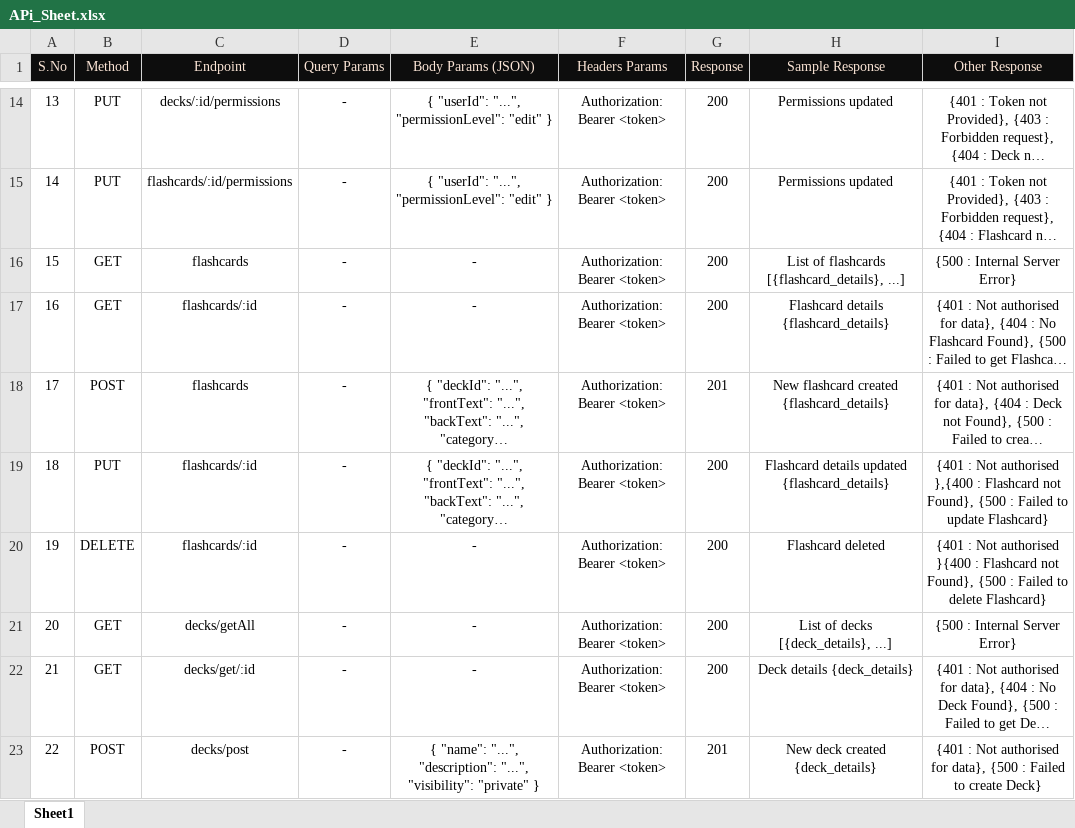
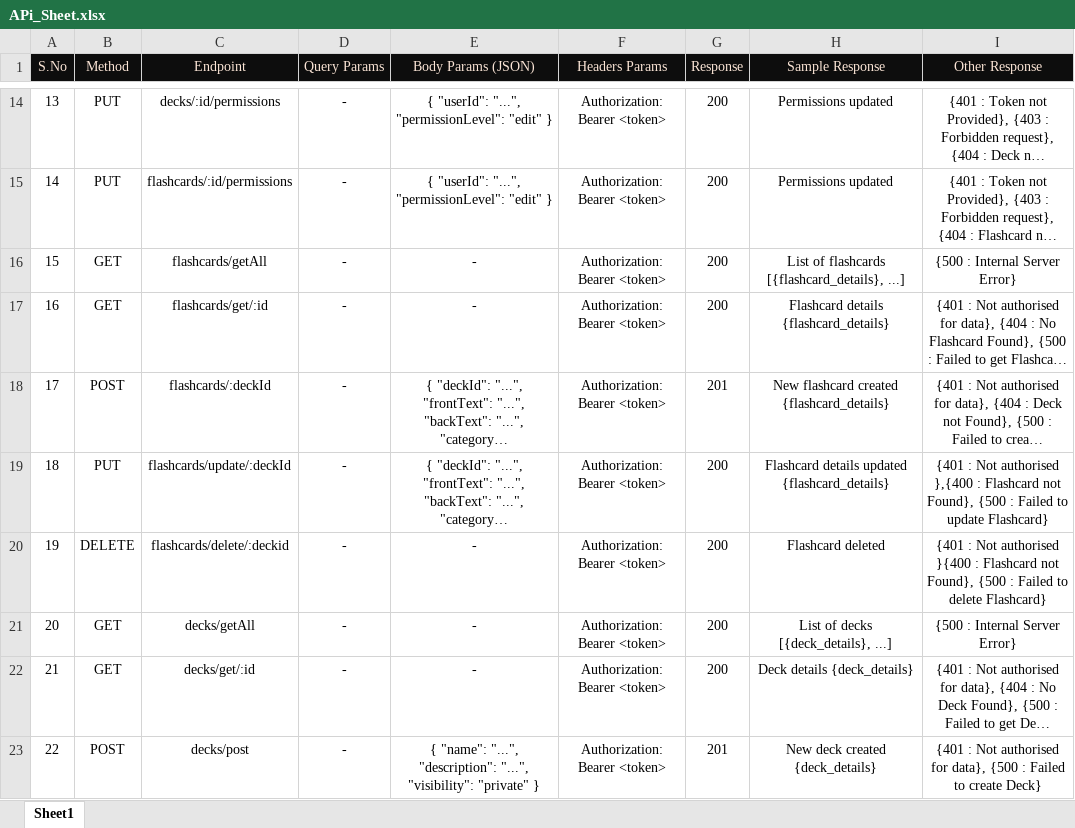
Before and after one commit to AyanS1912/20240319_Capstone, an Excel workbook: FlashCard/04_API/APi_Sheet.xlsx, sheet Sheet1, drawn as a sheet; only a part is shown, gaps mark what is left out; long unchanged cells end in …; values as stored, in another font and other column widths than the file's, no borders; the diff names each change by its address in the sheet, - before the commit and + after, or states it on an @@ line.

Commit message:
Create API for Flashcard and API sheet updated for it.

```diff
--- a/FlashCard/04_API/APi_Sheet.xlsx (sheet Sheet1)
+++ b/FlashCard/04_API/APi_Sheet.xlsx (sheet Sheet1)
-C16 (Endpoint): flashcards
+C16 (Endpoint): flashcards/getAll
-C17 (Endpoint): flashcards/:id
+C17 (Endpoint): flashcards/get/:id
-C18 (Endpoint): flashcards
+C18 (Endpoint): flashcards/:deckId
-C19 (Endpoint): flashcards/:id
+C19 (Endpoint): flashcards/update/:deckId
-C20 (Endpoint): flashcards/:id
+C20 (Endpoint): flashcards/delete/:deckid
```
Also changed, not shown: 4 other files.
